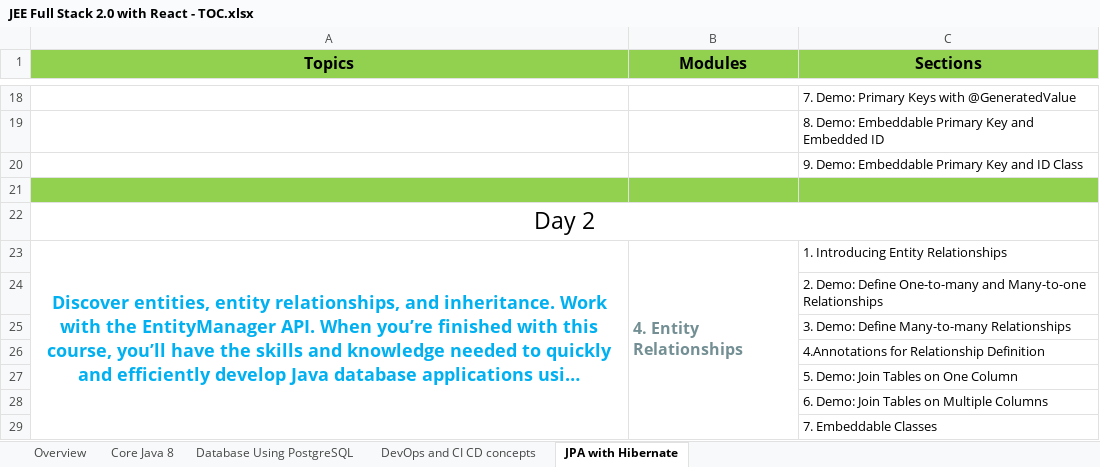
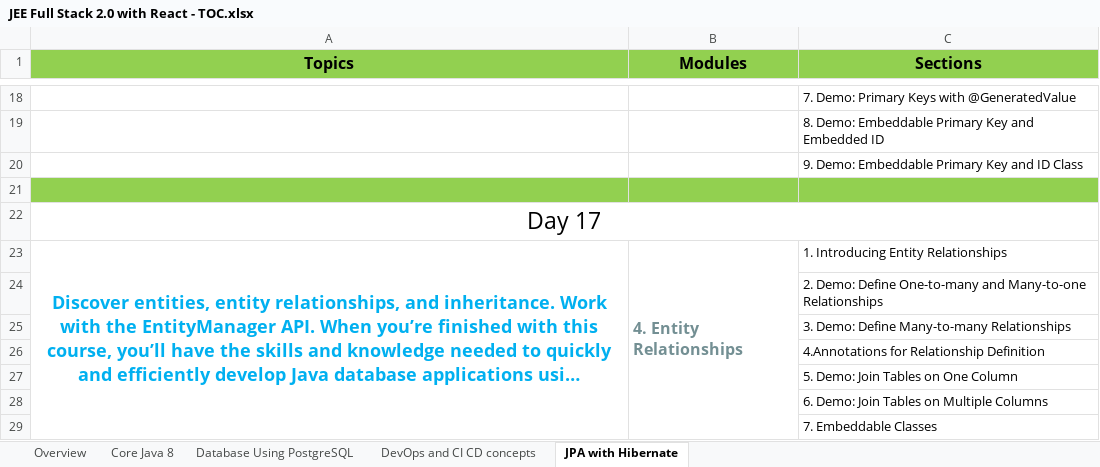
Before and after one commit to StevenJoseph19/JR-31, an Excel workbook: JEE Full Stack 2.0 with React - TOC.xlsx, sheet JPA with Hibernate, drawn as a sheet; only a part is shown, gaps mark what is left out; long unchanged cells end in …; values as stored, in another font and other column widths than the file's, no borders; the diff names each change by its address in the sheet, - before the commit and + after, or states it on an @@ line.

Commit message:
Added course materials for JPA Using Hibernate And  PostgreSQL

```diff
--- a/JEE Full Stack 2.0 with React - TOC.xlsx (sheet JPA with Hibernate)
+++ b/JEE Full Stack 2.0 with React - TOC.xlsx (sheet JPA with Hibernate)
-A22 (Topics): Day 2
+A22 (Topics): Day 17
```
Also changed, not shown: 2 other files.
